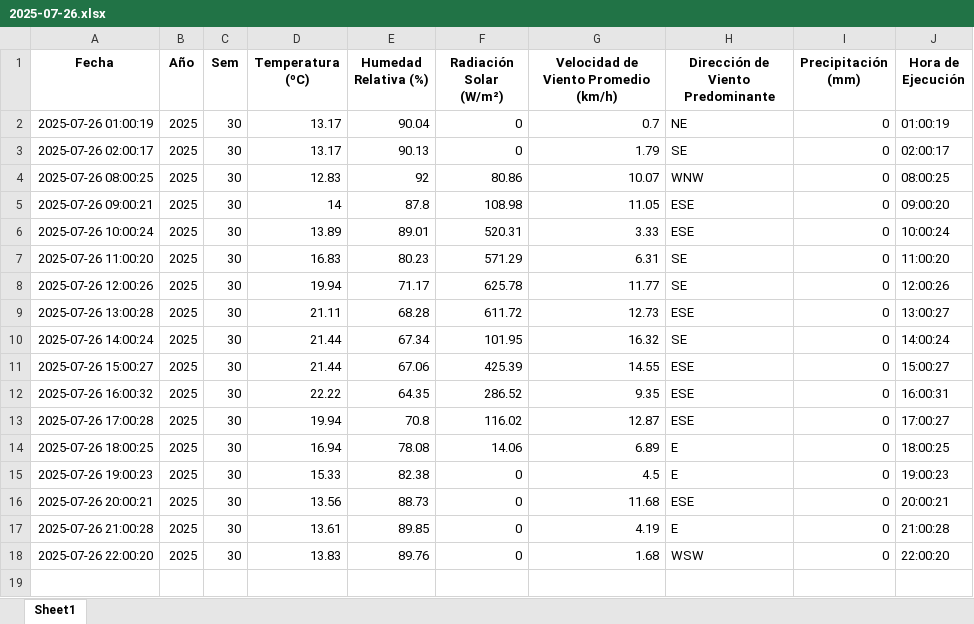
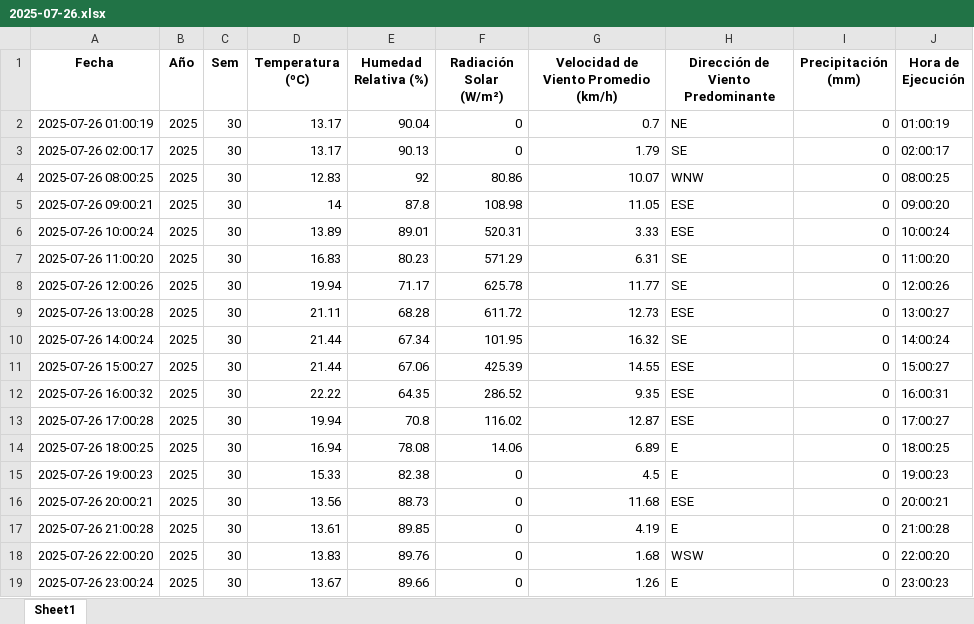
Before and after one commit to 02051994/mi-app-humedad, an Excel workbook: datos_dropcontrol/2025-07-26.xlsx, sheet Sheet1, drawn as a sheet; values as stored, in another font and other column widths than the file's, no borders; the diff names each change by its address in the sheet, - before the commit and + after, or states it on an @@ line.

```diff
--- a/datos_dropcontrol/2025-07-26.xlsx (sheet Sheet1)
+++ b/datos_dropcontrol/2025-07-26.xlsx (sheet Sheet1)
+row 19: 2025-07-26 23:00:24 | 2025 | 30 | 13.67 | 89.66 | 0 | 1.26 | E | 0 | 23:00:23
```
Also changed, not shown: estacion_metereologica.xlsx.
